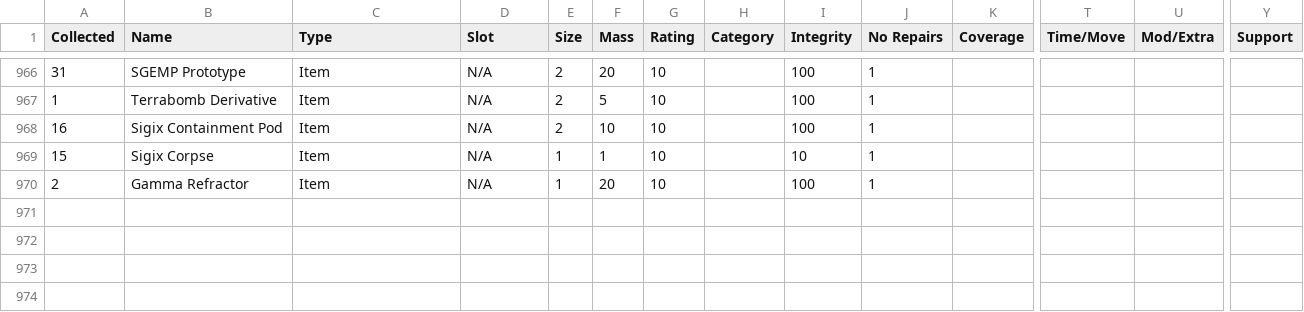
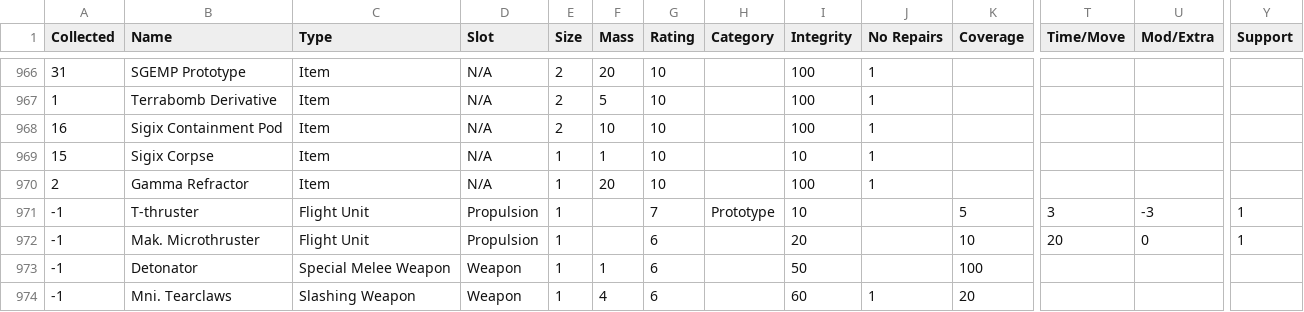
Before and after one commit to noemica/cog-minder, a CSV file: utils/gallery_export.csv, drawn as a sheet; only a part is shown, gaps mark what is left out; rows hold the shown columns only; the diff names each change by its address in the sheet, - before the commit and + after, or states it on an @@ line.

```diff
--- a/utils/gallery_export.csv
+++ b/utils/gallery_export.csv
+row 971: -1 | T-thruster | Flight Unit | Propulsion | 1 |  | 7 | Prototype | 10 |  | 5 | 3 | -3 | 1
+row 972: -1 | Mak. Microthruster | Flight Unit | Propulsion | 1 |  | 6 |  | 20 |  | 10 | 20 | 0 | 1
+row 973: -1 | Detonator | Special Melee Weapon | Weapon | 1 | 1 | 6 |  | 50 |  | 100
+row 974: -1 | Mni. Tearclaws | Slashing Weapon | Weapon | 1 | 4 | 6 |  | 60 | 1 | 20
```
Also changed, not shown: 9 other files.
